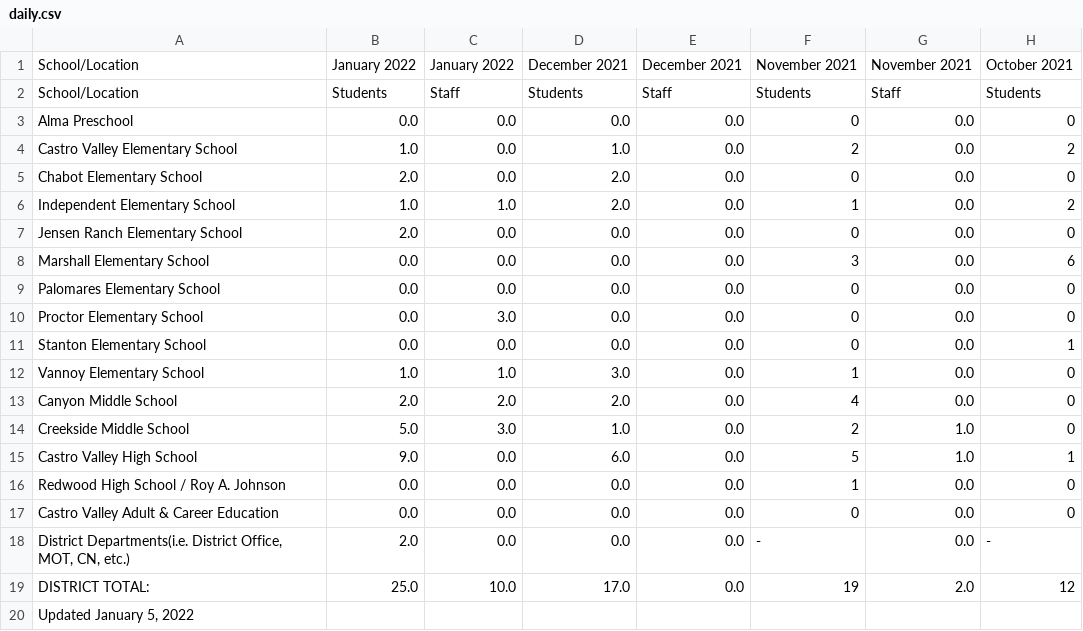
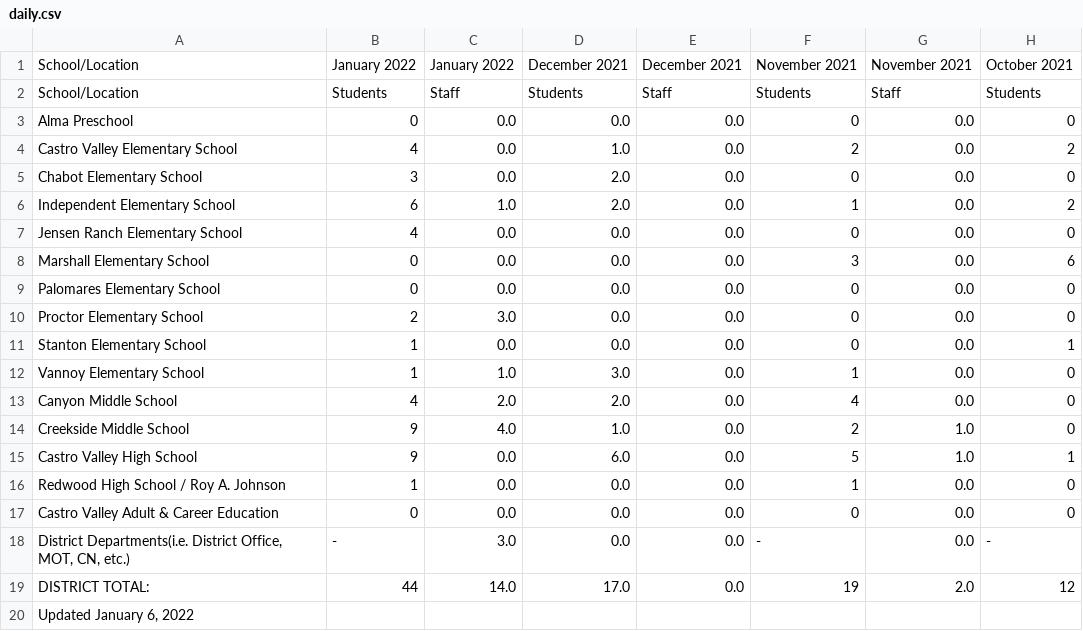
Before and after one commit to tctree333/CVUSD-COVID19-Cases, a CSV file: data/daily.csv, drawn as a sheet; only a part is shown; the diff names each change by its address in the sheet, - before the commit and + after, or states it on an @@ line.

```diff
--- a/data/daily.csv
+++ b/data/daily.csv
-B3: 0.0
+B3: 0
-B4: 1.0
+B4: 4
-B5: 2.0
+B5: 3
-B6: 1.0
+B6: 6
-B7: 2.0
+B7: 4
-B8:B9: 0.0
+B8:B9: 0
-B10: 0.0
+B10: 2
-B11: 0.0
+B11: 1
-B12: 1.0
+B12: 1
-B13: 2.0
+B13: 4
-B14: 5.0
+B14: 9
-C14: 3.0
+C14: 4.0
-B15: 9.0
+B15: 9
-B16: 0.0
+B16: 1
-B17: 0.0
+B17: 0
-B18: 2.0
+B18: -
-C18: 0.0
+C18: 3.0
-B19: 25.0
+B19: 44
-C19: 10.0
+C19: 14.0
-A20: Updated January 5, 2022
+A20: Updated January 6, 2022
```
Also changed, not shown: 1 other file.
